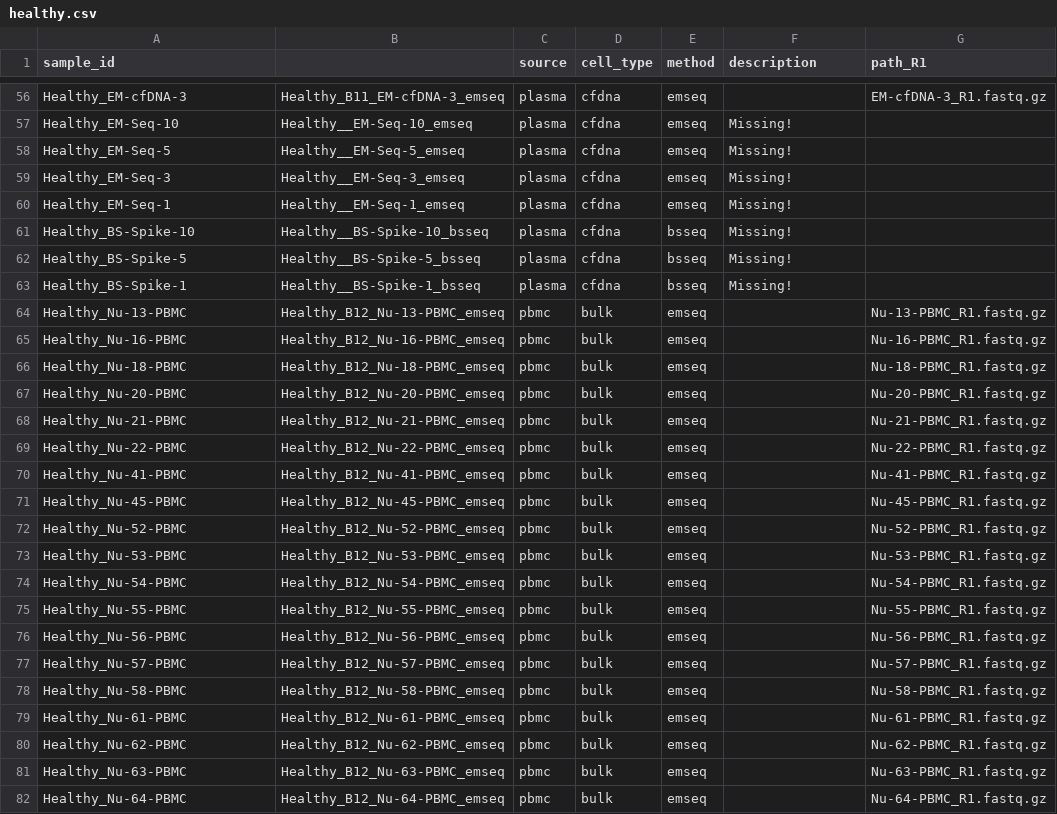
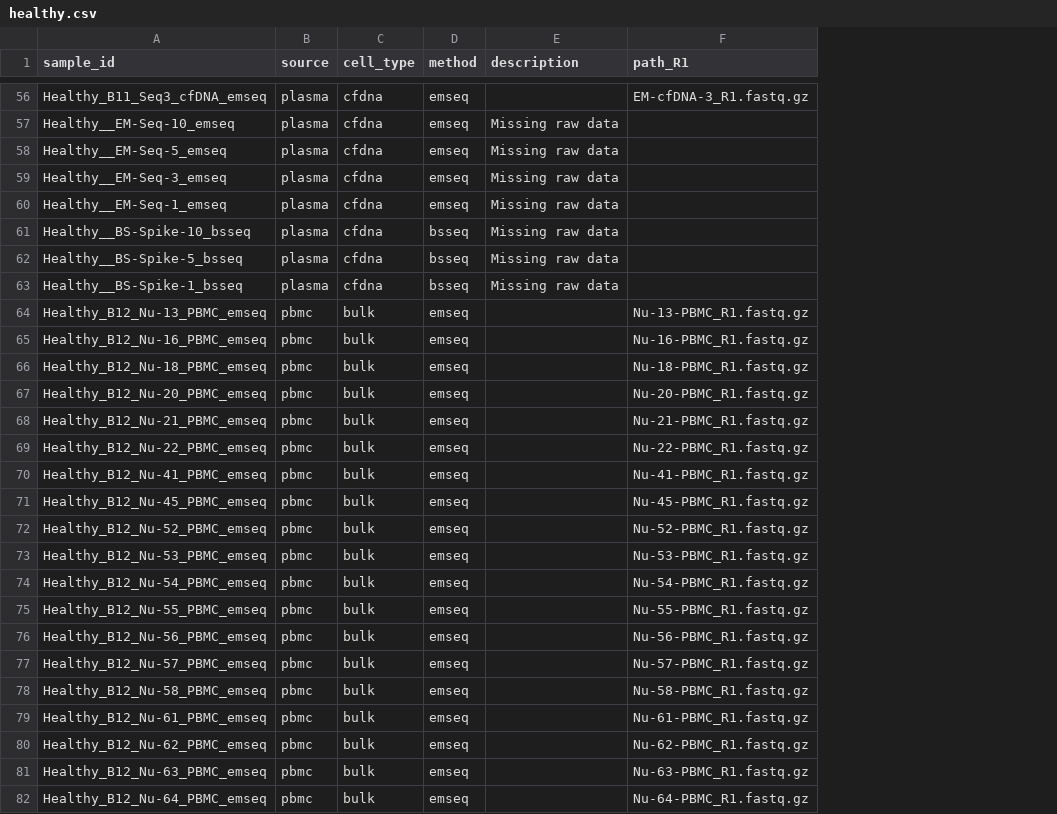
Before and after one commit to semenko/liquid-cell-atlas, a CSV file: data/healthy.csv, drawn as a sheet; only a part is shown, gaps mark what is left out; removed rows and columns are numbered as before the commit, all else as after; the diff covers the shown part only; the diff names each change by its address in the sheet, - before the commit and + after, or states it on an @@ line.

Commit message:
healthy rename

```diff
--- a/data/healthy.csv
+++ b/data/healthy.csv
-column B, rows 56-82: Healthy_B11_EM-cfDNA-3_emseq | Healthy__EM-Seq-10_emseq | Healthy__EM-Seq-5_emseq | Healthy__EM-Seq-3_emseq | Healthy__EM-Seq-1_emseq | Healthy__BS-Spike-10_bsseq | Healthy__BS-Spike-5_bsseq | Healthy__BS-Spike-1_bsseq | Healthy_B12_Nu-13-PBMC_emseq | Healthy_B12_Nu-16-PBMC_emseq | Healthy_B12_Nu-18-PBMC_emseq | Healthy_B12_Nu-20-PBMC_emseq | Healthy_B12_Nu-21-PBMC_emseq | Healthy_B12_Nu-22-PBMC_emseq | Healthy_B12_Nu-41-PBMC_emseq | Healthy_B12_Nu-45-PBMC_emseq | Healthy_B12_Nu-52-PBMC_emseq | Healthy_B12_Nu-53-PBMC_emseq | Healthy_B12_Nu-54-PBMC_emseq | Healthy_B12_Nu-55-PBMC_emseq | Healthy_B12_Nu-56-PBMC_emseq | Healthy_B12_Nu-57-PBMC_emseq | Healthy_B12_Nu-58-PBMC_emseq | Healthy_B12_Nu-61-PBMC_emseq | Healthy_B12_Nu-62-PBMC_emseq | Healthy_B12_Nu-63-PBMC_emseq | Healthy_B12_Nu-64-PBMC_emseq
-A56 (sample_id): Healthy_EM-cfDNA-3
+A56 (sample_id): Healthy_B11_Seq3_cfDNA_emseq
-A57 (sample_id): Healthy_EM-Seq-10
+A57 (sample_id): Healthy__EM-Seq-10_emseq
-E57:E63 (description): Missing!
+E57:E63 (description): Missing raw data
-A58 (sample_id): Healthy_EM-Seq-5
+A58 (sample_id): Healthy__EM-Seq-5_emseq
-A59 (sample_id): Healthy_EM-Seq-3
+A59 (sample_id): Healthy__EM-Seq-3_emseq
-A60 (sample_id): Healthy_EM-Seq-1
+A60 (sample_id): Healthy__EM-Seq-1_emseq
-A61 (sample_id): Healthy_BS-Spike-10
+A61 (sample_id): Healthy__BS-Spike-10_bsseq
-A62 (sample_id): Healthy_BS-Spike-5
+A62 (sample_id): Healthy__BS-Spike-5_bsseq
-A63 (sample_id): Healthy_BS-Spike-1
+A63 (sample_id): Healthy__BS-Spike-1_bsseq
-A64 (sample_id): Healthy_Nu-13-PBMC
+A64 (sample_id): Healthy_B12_Nu-13_PBMC_emseq
-A65 (sample_id): Healthy_Nu-16-PBMC
+A65 (sample_id): Healthy_B12_Nu-16_PBMC_emseq
-A66 (sample_id): Healthy_Nu-18-PBMC
+A66 (sample_id): Healthy_B12_Nu-18_PBMC_emseq
-A67 (sample_id): Healthy_Nu-20-PBMC
+A67 (sample_id): Healthy_B12_Nu-20_PBMC_emseq
-A68 (sample_id): Healthy_Nu-21-PBMC
+A68 (sample_id): Healthy_B12_Nu-21_PBMC_emseq
-A69 (sample_id): Healthy_Nu-22-PBMC
+A69 (sample_id): Healthy_B12_Nu-22_PBMC_emseq
-A70 (sample_id): Healthy_Nu-41-PBMC
+A70 (sample_id): Healthy_B12_Nu-41_PBMC_emseq
-A71 (sample_id): Healthy_Nu-45-PBMC
+A71 (sample_id): Healthy_B12_Nu-45_PBMC_emseq
-A72 (sample_id): Healthy_Nu-52-PBMC
+A72 (sample_id): Healthy_B12_Nu-52_PBMC_emseq
-A73 (sample_id): Healthy_Nu-53-PBMC
+A73 (sample_id): Healthy_B12_Nu-53_PBMC_emseq
-A74 (sample_id): Healthy_Nu-54-PBMC
+A74 (sample_id): Healthy_B12_Nu-54_PBMC_emseq
-A75 (sample_id): Healthy_Nu-55-PBMC
+A75 (sample_id): Healthy_B12_Nu-55_PBMC_emseq
-A76 (sample_id): Healthy_Nu-56-PBMC
+A76 (sample_id): Healthy_B12_Nu-56_PBMC_emseq
-A77 (sample_id): Healthy_Nu-57-PBMC
+A77 (sample_id): Healthy_B12_Nu-57_PBMC_emseq
-A78 (sample_id): Healthy_Nu-58-PBMC
+A78 (sample_id): Healthy_B12_Nu-58_PBMC_emseq
-A79 (sample_id): Healthy_Nu-61-PBMC
+A79 (sample_id): Healthy_B12_Nu-61_PBMC_emseq
-A80 (sample_id): Healthy_Nu-62-PBMC
+A80 (sample_id): Healthy_B12_Nu-62_PBMC_emseq
-A81 (sample_id): Healthy_Nu-63-PBMC
+A81 (sample_id): Healthy_B12_Nu-63_PBMC_emseq
-A82 (sample_id): Healthy_Nu-64-PBMC
+A82 (sample_id): Healthy_B12_Nu-64_PBMC_emseq
```
Also changed, not shown: 72 edited cells elsewhere in this file.
